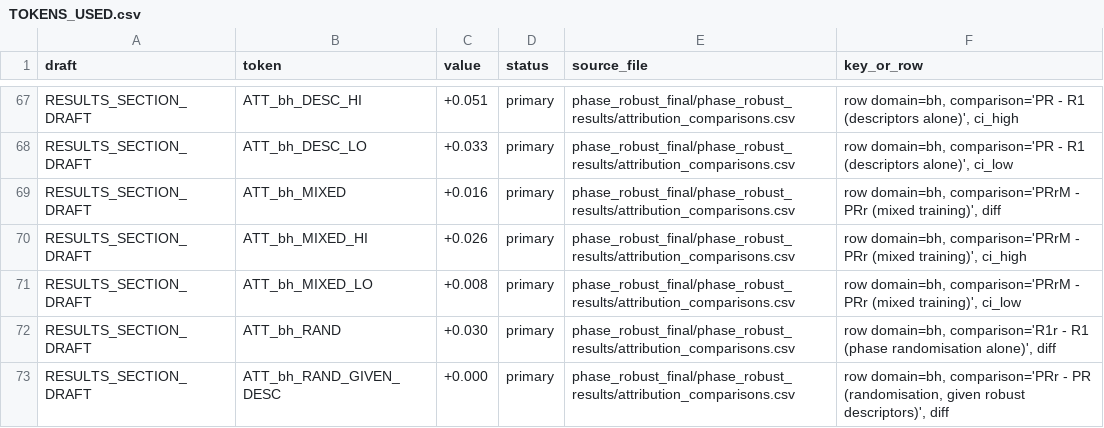
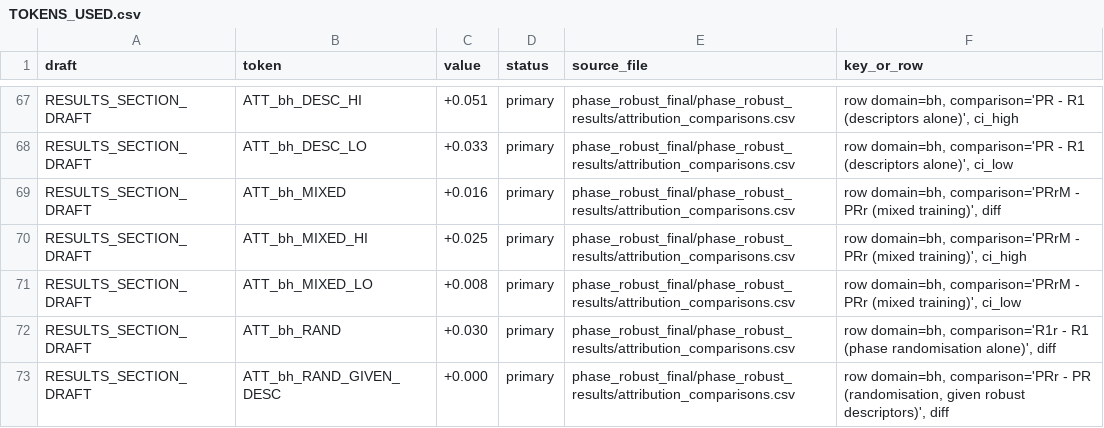
Before and after one commit to moahaimen/Isra_-arduino, a CSV file: mdpi_sensors_preparation/manuscript/TOKENS_USED.csv, drawn as a sheet; only a part is shown, gaps mark what is left out.

```diff
--- a/mdpi_sensors_preparation/manuscript/TOKENS_USED.csv
+++ b/mdpi_sensors_preparation/manuscript/TOKENS_USED.csv
@@ -69,3 +69,3 @@ RESULTS_SECTION_DRAFT,ATT_bh_DESC_LO,+0.033,primary,phase_robust_final/phase_rob
 RESULTS_SECTION_DRAFT,ATT_bh_MIXED,+0.016,primary,phase_robust_final/phase_robust_results/attribution_comparisons.csv,"row domain=bh, comparison='PRrM - PRr (mixed training)', diff"
-RESULTS_SECTION_DRAFT,ATT_bh_MIXED_HI,+0.026,primary,phase_robust_final/phase_robust_results/attribution_comparisons.csv,"row domain=bh, comparison='PRrM - PRr (mixed training)', ci_high"
+RESULTS_SECTION_DRAFT,ATT_bh_MIXED_HI,+0.025,primary,phase_robust_final/phase_robust_results/attribution_comparisons.csv,"row domain=bh, comparison='PRrM - PRr (mixed training)', ci_high"
 RESULTS_SECTION_DRAFT,ATT_bh_MIXED_LO,+0.008,primary,phase_robust_final/phase_robust_results/attribution_comparisons.csv,"row domain=bh, comparison='PRrM - PRr (mixed training)', ci_low"
```
Also changed, not shown: mdpi_sensors_preparation/NUMBER_PROVENANCE_MDPI.csv, mdpi_sensors_preparation/tables/Table06_baselines.csv, 46 other files.
